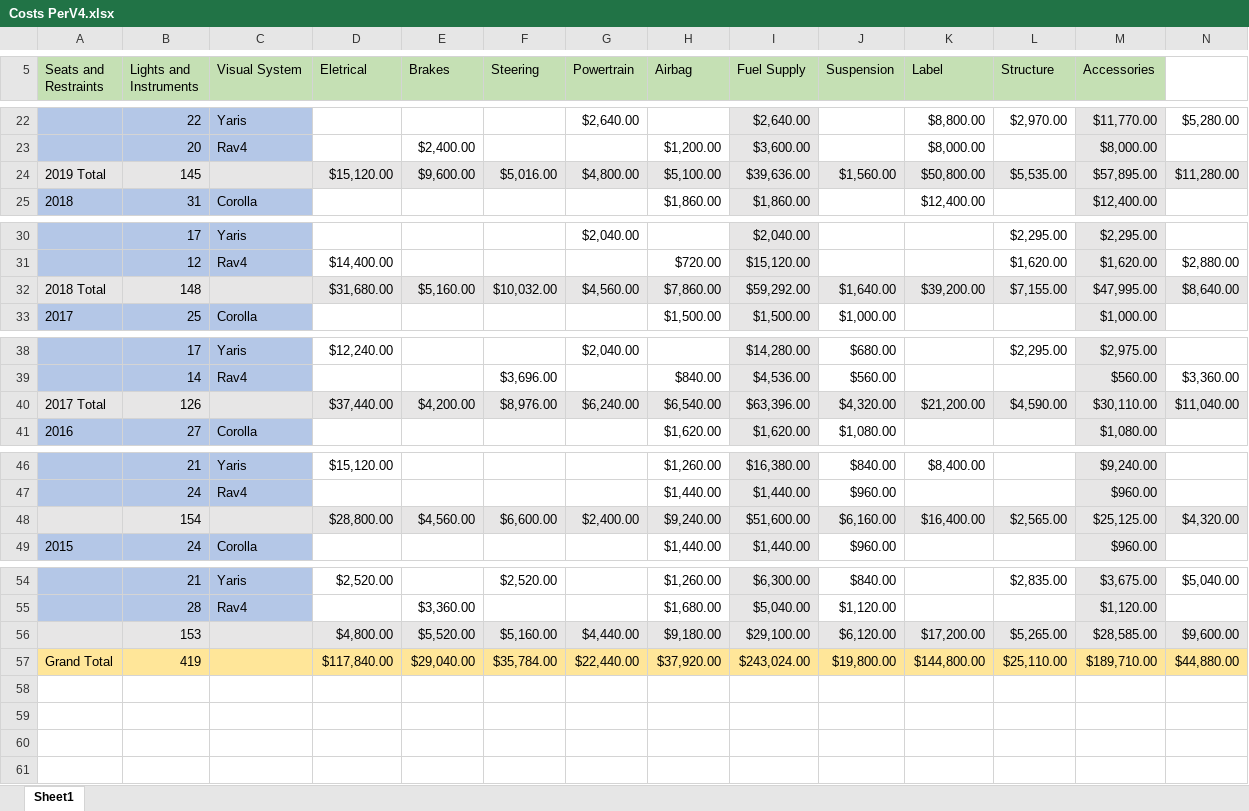
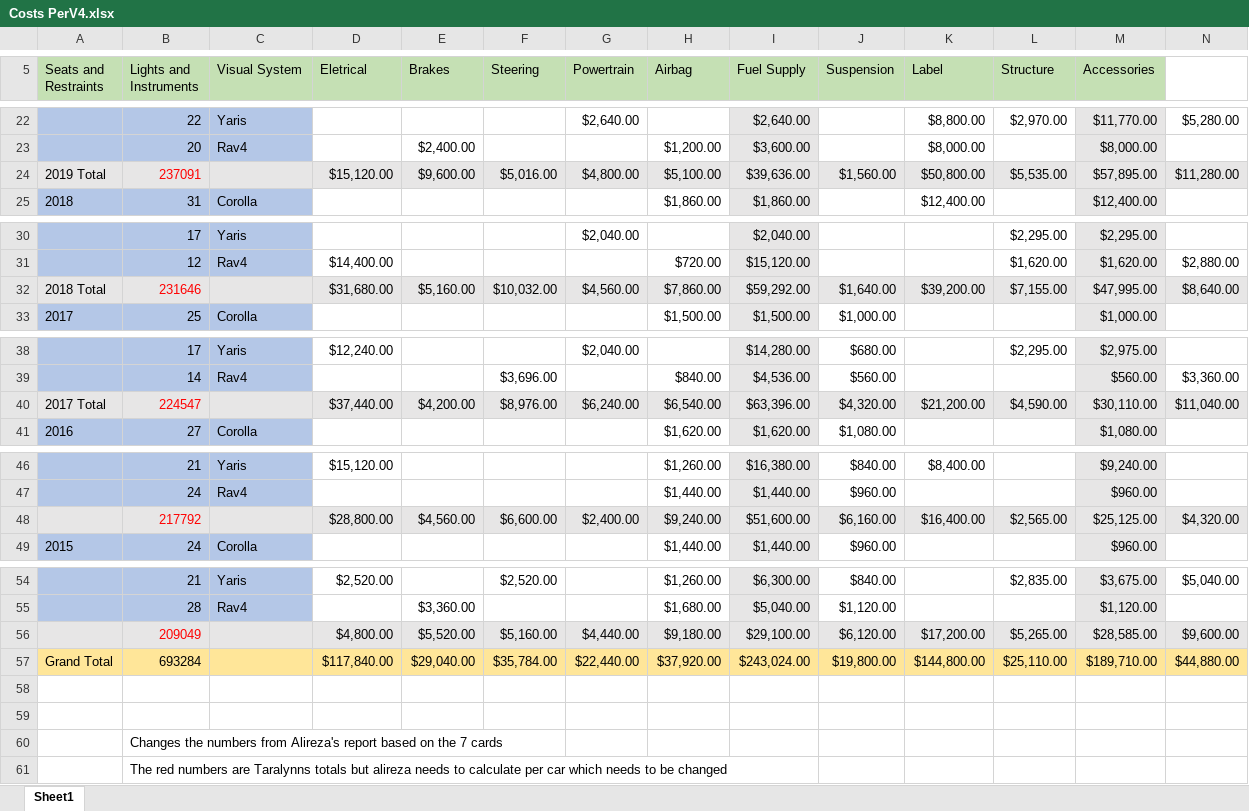
Before and after one commit to MonikaSzucs/Capstone-Project-Data-Modeling-and-PowerBI, an Excel workbook: Capstone Project/Monika/Costs PerV4.xlsx, sheet Sheet1, drawn as a sheet; only a part is shown, gaps mark what is left out; values as stored, in another font and other column widths than the file's, no borders; rows hold the shown columns only; the diff covers the shown part only; the diff names each change by its address in the sheet, - before the commit and + after, or states it on an @@ line.

Commit message:
Updated Excel Document and Added Relationship Diagram

```diff
--- a/Capstone Project/Monika/Costs PerV4.xlsx (sheet Sheet1)
+++ b/Capstone Project/Monika/Costs PerV4.xlsx (sheet Sheet1)
-B24 (Lights and Instruments): 145
+B24 (Lights and Instruments): 237091
-B24 text colour: black
+B24 text colour: #FF0000
-B32 (Lights and Instruments): 148
+B32 (Lights and Instruments): 231646
-B32 text colour: black
+B32 text colour: #FF0000
-B40 (Lights and Instruments): 126
+B40 (Lights and Instruments): 224547
-B40 text colour: black
+B40 text colour: #FF0000
-B48 (Lights and Instruments): 154
+B48 (Lights and Instruments): 217792
-B48 text colour: black
+B48 text colour: #FF0000
-B56 (Lights and Instruments): 153
+B56 (Lights and Instruments): 209049
-B56 text colour: black
+B56 text colour: #FF0000
-B57 (Lights and Instruments): 419
+B57 (Lights and Instruments): 693284
+row 58: (empty)
+row 59: (empty)
+row 60:  | Changes the numbers from Alireza's report based on the 7 cards
+row 61:  | The red numbers are Taralynns totals but alireza needs to calculate per car which needs to be changed
```
Also changed, not shown: 1 edited cell elsewhere in this sheet, 1 other file.
